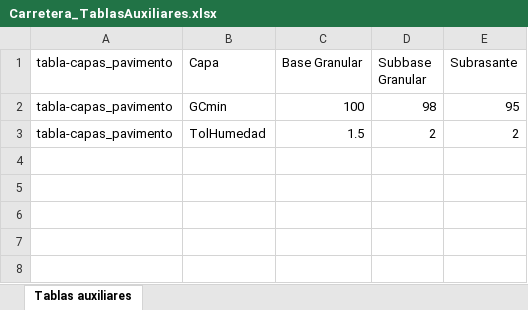
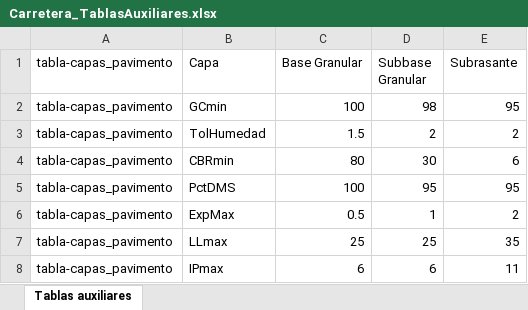
Before and after one commit to daxterqp/QA_QC_AUTOMATIZACION, an Excel workbook: Proyectos Modelo/Proyecto_Carretera/Carretera_TablasAuxiliares.xlsx, sheet Tablas auxiliares, drawn as a sheet; values as stored, in another font and other column widths than the file's, no borders; the diff names each change by its address in the sheet, - before the commit and + after, or states it on an @@ line.

Commit message:
feat(fichas): Proyecto Carretera - Granulometria+Atterberg (GRA: tamizado+huso, LL recta de flujo, LP/IP) y CBR (3 moldes, esfuerzo/CBR 0.1-0.2, interpolacion al %DMS via xref al Proctor); aux capas ampliada (CBR/PctDMS/Exp/LL/IP); validado con el motor

```diff
--- a/Proyectos Modelo/Proyecto_Carretera/Carretera_TablasAuxiliares.xlsx (sheet Tablas auxiliares)
+++ b/Proyectos Modelo/Proyecto_Carretera/Carretera_TablasAuxiliares.xlsx (sheet Tablas auxiliares)
+row 4: tabla-capas_pavimento | CBRmin | 80 | 30 | 6
+row 5: tabla-capas_pavimento | PctDMS | 100 | 95 | 95
+row 6: tabla-capas_pavimento | ExpMax | 0.5 | 1 | 2
+row 7: tabla-capas_pavimento | LLmax | 25 | 25 | 35
+row 8: tabla-capas_pavimento | IPmax | 6 | 6 | 11
```
Also changed, not shown: 6 other files.
